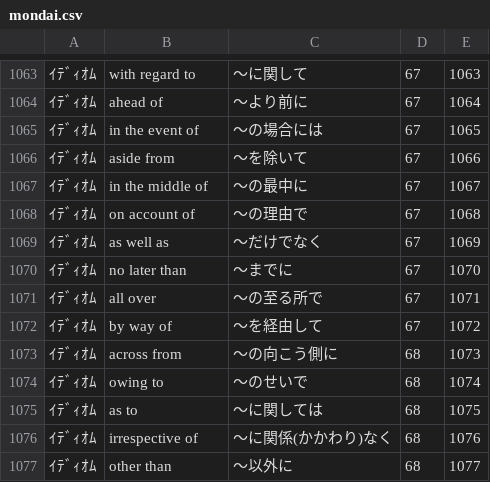
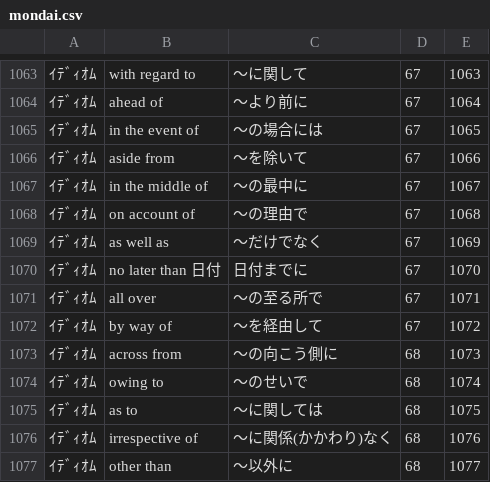
Before and after one commit to hishisome/kikutan600, a CSV file: mondai.csv, drawn as a sheet; only a part is shown, gaps mark what is left out.

Commit message:
Update mondai.csv

```diff
--- a/mondai.csv
+++ b/mondai.csv
@@ -1069,3 +1069,3 @@
 ｲﾃﾞｨｵﾑ,as well as,～だけでなく,67,1069
-ｲﾃﾞｨｵﾑ,no later than,～までに,67,1070
+ｲﾃﾞｨｵﾑ,no later than 日付,日付までに,67,1070
 ｲﾃﾞｨｵﾑ,all over,～の至る所で,67,1071
```
